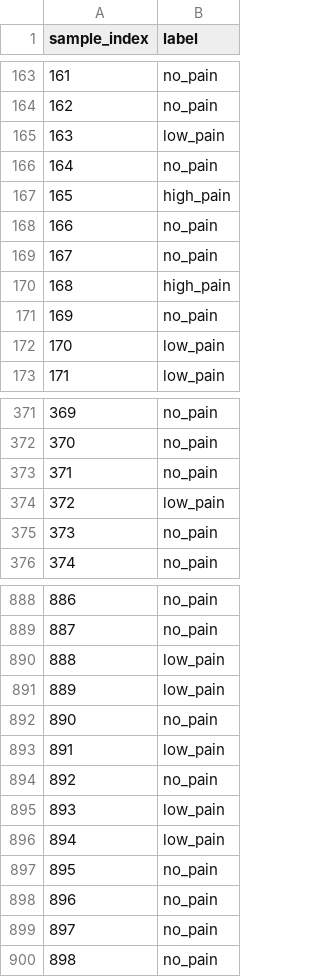
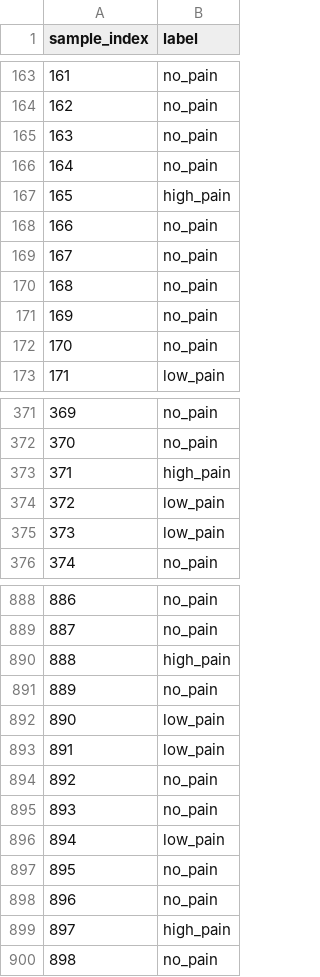
Before and after one commit to FraVirgu/AND_CHALLENGE, a CSV file: submission_attention_multiinput.csv, drawn as a sheet; only a part is shown, gaps mark what is left out; the diff covers the shown part only.

```diff
--- a/submission_attention_multiinput.csv
+++ b/submission_attention_multiinput.csv
@@ -164,3 +164,3 @@ sample_index,label
 162,no_pain
-163,low_pain
+163,no_pain
 164,no_pain
@@ -169,5 +169,5 @@ sample_index,label
 167,no_pain
-168,high_pain
+168,no_pain
 169,no_pain
-170,low_pain
+170,no_pain
 171,low_pain
@@ -372,5 +372,5 @@ sample_index,label
 370,no_pain
-371,no_pain
+371,high_pain
 372,low_pain
-373,no_pain
+373,low_pain
 374,no_pain
@@ -889,8 +889,8 @@ sample_index,label
 887,no_pain
-888,low_pain
-889,low_pain
-890,no_pain
+888,high_pain
+889,no_pain
+890,low_pain
 891,low_pain
 892,no_pain
-893,low_pain
+893,no_pain
 894,low_pain
@@ -898,3 +898,3 @@ sample_index,label
 896,no_pain
-897,no_pain
+897,high_pain
 898,no_pain
```
Also changed, not shown: 46 edited cells elsewhere in this file, 3 other files.
